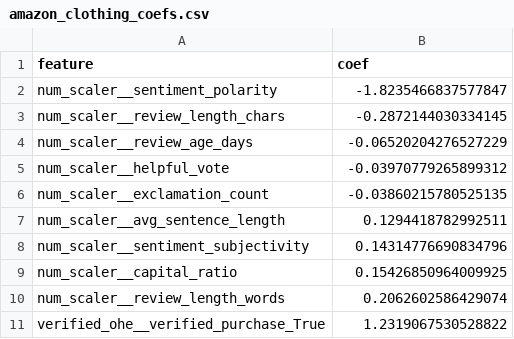
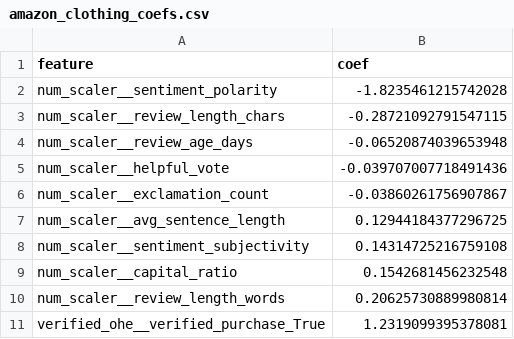
Before and after one commit to phizzii/DAT5501-Final-Project, a CSV file: coefs/amazon_clothing_coefs.csv, drawn as a sheet.

```diff
--- a/coefs/amazon_clothing_coefs.csv
+++ b/coefs/amazon_clothing_coefs.csv
@@ -1,11 +1,11 @@
 feature,coef
-num_scaler__sentiment_polarity,-1.8235466837577847
-num_scaler__review_length_chars,-0.2872144030334145
-num_scaler__review_age_days,-0.06520204276527229
-num_scaler__helpful_vote,-0.03970779265899312
-num_scaler__exclamation_count,-0.03860215780525135
-num_scaler__avg_sentence_length,0.1294418782992511
-num_scaler__sentiment_subjectivity,0.14314776690834796
-num_scaler__capital_ratio,0.15426850964009925
-num_scaler__review_length_words,0.2062602586429074
-verified_ohe__verified_purchase_True,1.2319067530528822
+num_scaler__sentiment_polarity,-1.8235461215742028
+num_scaler__review_length_chars,-0.28721092791547115
+num_scaler__review_age_days,-0.06520874039653948
+num_scaler__helpful_vote,-0.039707007718491436
+num_scaler__exclamation_count,-0.03860261756907867
+num_scaler__avg_sentence_length,0.12944184377296725
+num_scaler__sentiment_subjectivity,0.14314725216759108
+num_scaler__capital_ratio,0.1542681456232548
+num_scaler__review_length_words,0.20625730889980814
+verified_ohe__verified_purchase_True,1.2319099395378081
```
Also changed, not shown: coefs/amazon_beauty_coefs.csv, coefs/amazon_electronics_coefs.csv, 5 other files.
